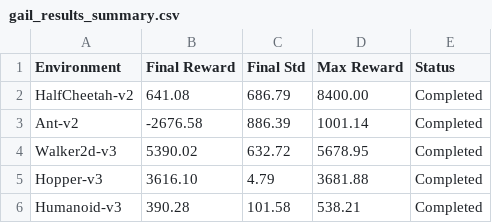
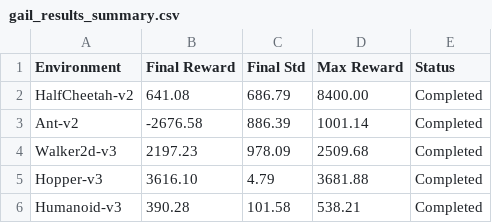
Before and after one commit to Caesar107/Baseline-ML-IRL, a CSV file: GAIL/gail_results_summary.csv, drawn as a sheet.

```diff
--- a/GAIL/gail_results_summary.csv
+++ b/GAIL/gail_results_summary.csv
@@ -3,3 +3,3 @@ HalfCheetah-v2,641.08,686.79,8400.00,Completed
 Ant-v2,-2676.58,886.39,1001.14,Completed
-Walker2d-v3,5390.02,632.72,5678.95,Completed
+Walker2d-v3,2197.23,978.09,2509.68,Completed
 Hopper-v3,3616.10,4.79,3681.88,Completed
```
Also changed, not shown: GAIL/gail_results_detailed.csv, 1 other file.
